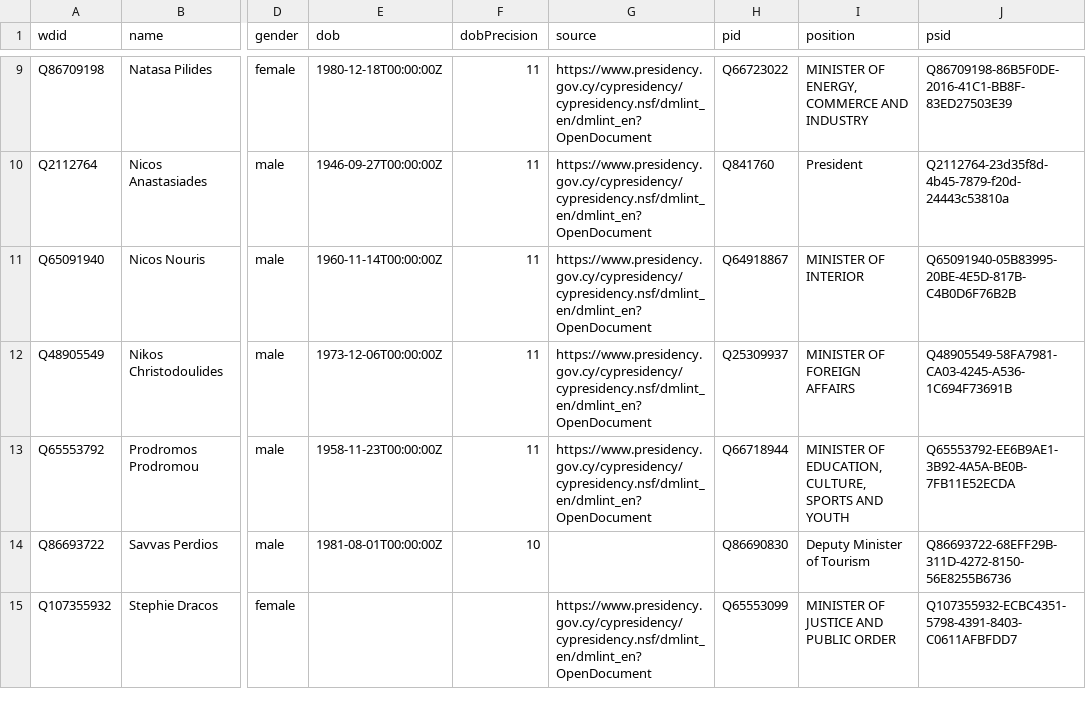
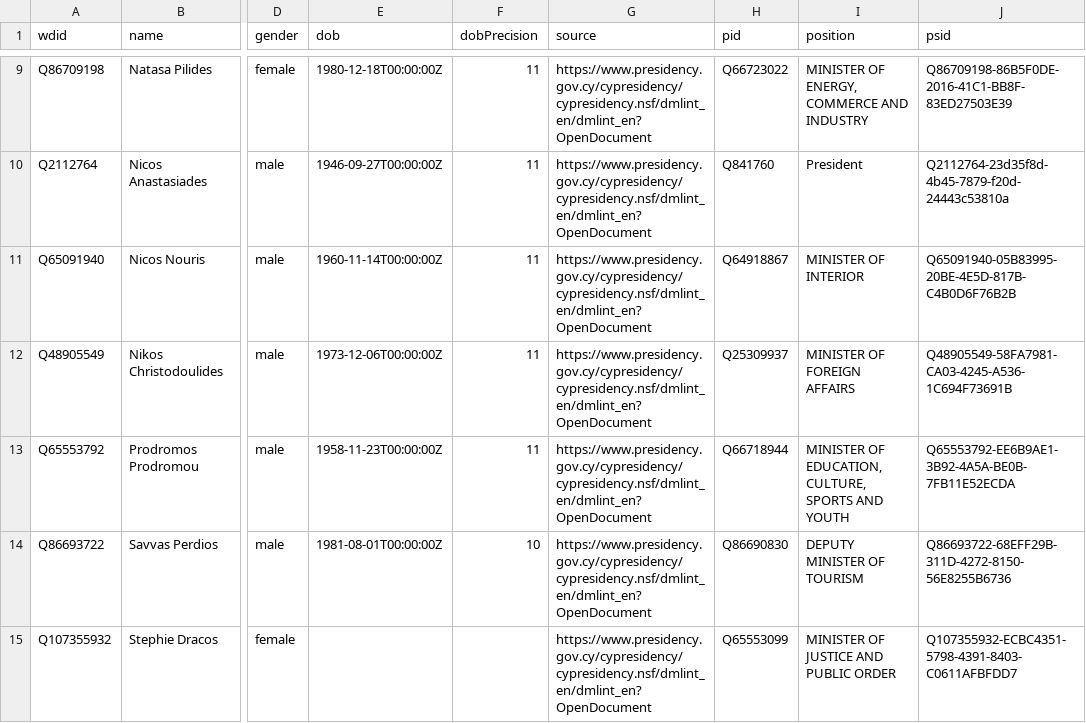
Before and after one commit to every-politician-scrapers/cyprus-cabinet, a CSV file: data/wikidata.csv, drawn as a sheet; only a part is shown, gaps mark what is left out; the diff covers the shown part only; the diff names each change by its address in the sheet, - before the commit and + after, or states it on an @@ line.

```diff
--- a/data/wikidata.csv
+++ b/data/wikidata.csv
-G14 (source): (empty)
+G14 (source): https://www.presidency.gov.cy/cypresidency/cypresidency.nsf/dmlint_en/dmlint_en?OpenDocument
-I14 (position): Deputy Minister of Tourism
+I14 (position): DEPUTY MINISTER OF TOURISM
```
Also changed, not shown: 5 edited cells elsewhere in this file, data/official.csv, 2 other files.
